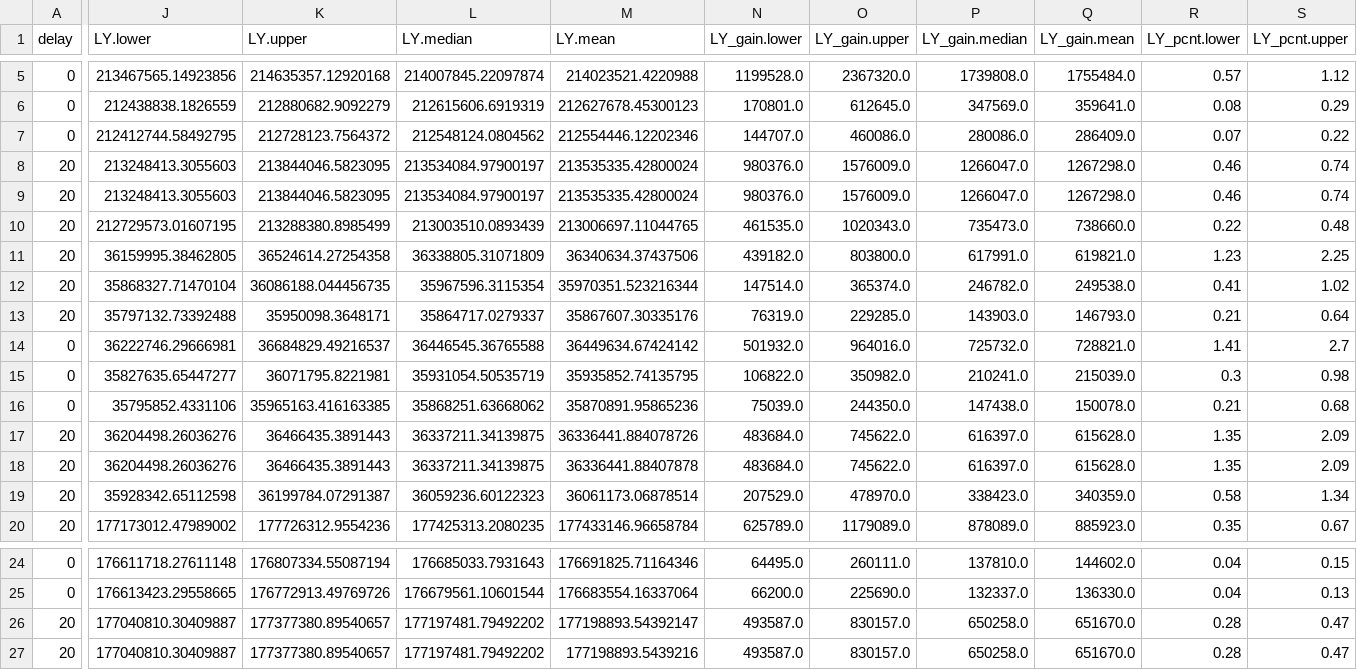
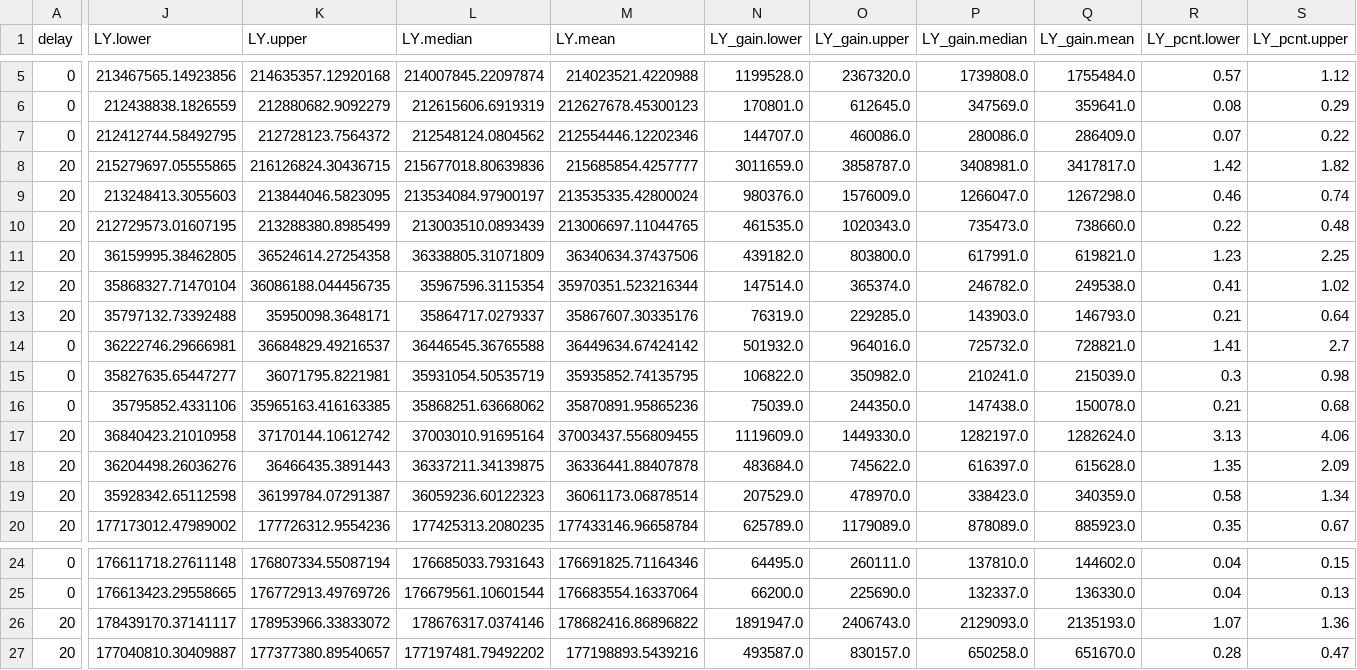
Before and after one commit to collijk/mslt_port, a CSV file: results/uncertainty-LY.csv, drawn as a sheet; only a part is shown, gaps mark what is left out; the diff covers the shown part only; the diff names each change by its address in the sheet, - before the commit and + after, or states it on an @@ line.

```diff
--- a/results/uncertainty-LY.csv
+++ b/results/uncertainty-LY.csv
-J8 (LY.lower): 213248413.3055603
+J8 (LY.lower): 215279697.05555865
-K8 (LY.upper): 213844046.5823095
+K8 (LY.upper): 216126824.30436715
-L8 (LY.median): 213534084.97900197
+L8 (LY.median): 215677018.80639836
-M8 (LY.mean): 213535335.42800024
+M8 (LY.mean): 215685854.4257777
-N8 (LY_gain.lower): 980376.0
+N8 (LY_gain.lower): 3011659.0
-O8 (LY_gain.upper): 1576009.0
+O8 (LY_gain.upper): 3858787.0
-P8 (LY_gain.median): 1266047.0
+P8 (LY_gain.median): 3408981.0
-Q8 (LY_gain.mean): 1267298.0
+Q8 (LY_gain.mean): 3417817.0
-R8 (LY_pcnt.lower): 0.46
+R8 (LY_pcnt.lower): 1.42
-S8 (LY_pcnt.upper): 0.74
+S8 (LY_pcnt.upper): 1.82
-J17 (LY.lower): 36204498.26036276
+J17 (LY.lower): 36840423.21010958
-K17 (LY.upper): 36466435.3891443
+K17 (LY.upper): 37170144.10612742
-L17 (LY.median): 36337211.34139875
+L17 (LY.median): 37003010.91695164
-M17 (LY.mean): 36336441.884078726
+M17 (LY.mean): 37003437.556809455
-N17 (LY_gain.lower): 483684.0
+N17 (LY_gain.lower): 1119609.0
-O17 (LY_gain.upper): 745622.0
+O17 (LY_gain.upper): 1449330.0
-P17 (LY_gain.median): 616397.0
+P17 (LY_gain.median): 1282197.0
-Q17 (LY_gain.mean): 615628.0
+Q17 (LY_gain.mean): 1282624.0
-R17 (LY_pcnt.lower): 1.35
+R17 (LY_pcnt.lower): 3.13
-S17 (LY_pcnt.upper): 2.09
+S17 (LY_pcnt.upper): 4.06
-J26 (LY.lower): 177040810.30409887
+J26 (LY.lower): 178439170.37141117
-K26 (LY.upper): 177377380.89540657
+K26 (LY.upper): 178953966.33833072
-L26 (LY.median): 177197481.79492202
+L26 (LY.median): 178676317.0374146
-M26 (LY.mean): 177198893.54392147
+M26 (LY.mean): 178682416.86896822
-N26 (LY_gain.lower): 493587.0
+N26 (LY_gain.lower): 1891947.0
-O26 (LY_gain.upper): 830157.0
+O26 (LY_gain.upper): 2406743.0
-P26 (LY_gain.median): 650258.0
+P26 (LY_gain.median): 2129093.0
-Q26 (LY_gain.mean): 651670.0
+Q26 (LY_gain.mean): 2135193.0
-R26 (LY_pcnt.lower): 0.28
+R26 (LY_pcnt.lower): 1.07
-S26 (LY_pcnt.upper): 0.47
+S26 (LY_pcnt.upper): 1.36
```
Also changed, not shown: 54 edited cells elsewhere in this file, results/uncertainty-ACMR.csv, results/uncertainty-HALY.csv, 1 other file.
